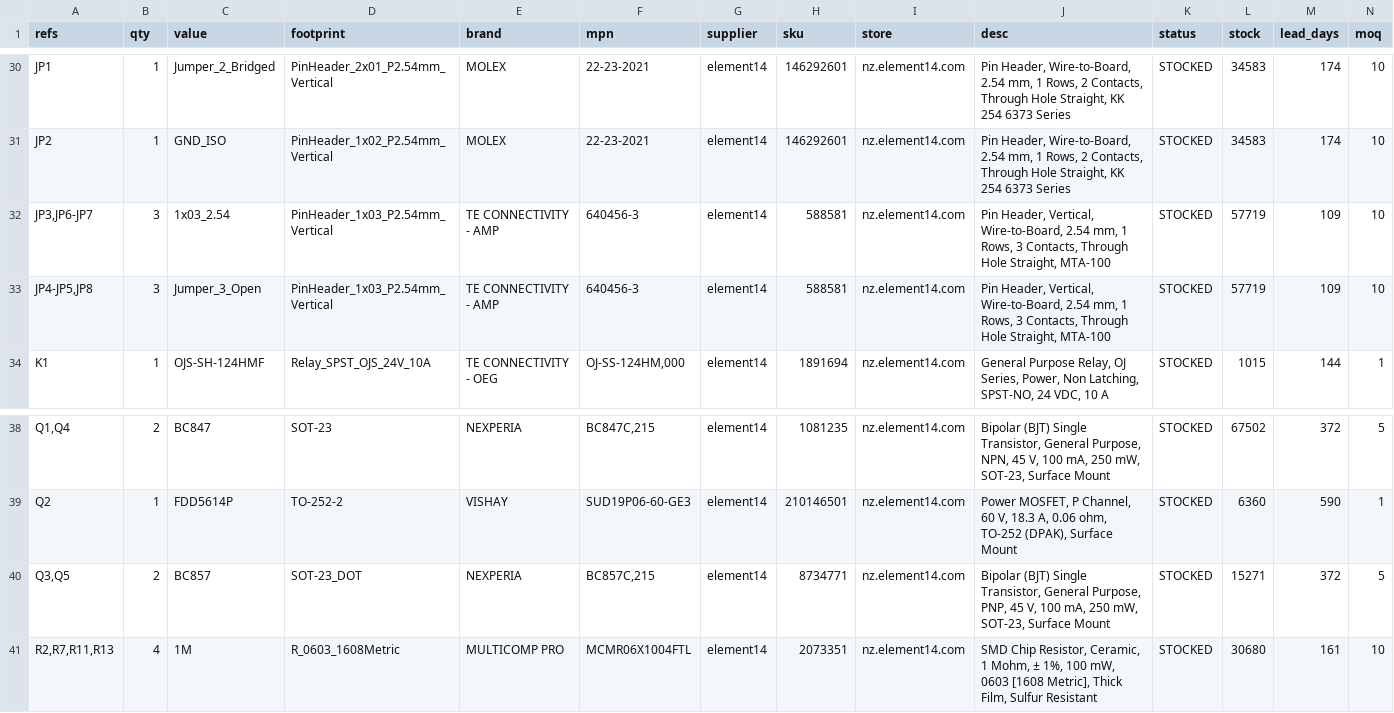
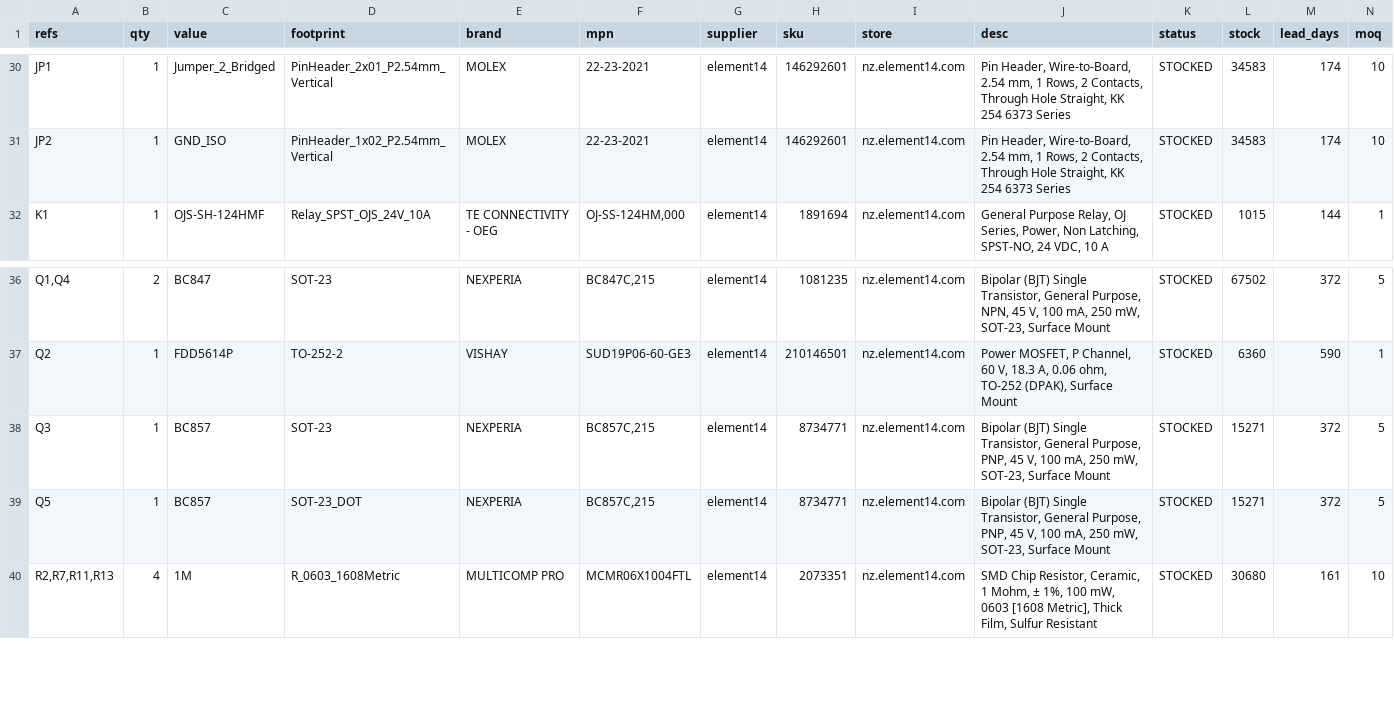
Before and after one commit to gruvin/shapeoko-lpt, a CSV file: bom/controller-bom.csv, drawn as a sheet; only a part is shown, gaps mark what is left out; removed rows and columns are numbered as before the commit, all else as after; rows hold the shown columns only; the diff names each change by its address in the sheet, - before the commit and + after, or states it on an @@ line.

```diff
--- a/bom/controller-bom.csv
+++ b/bom/controller-bom.csv
-row 32: JP3,JP6-JP7 | 3 | 1x03_2.54 | PinHeader_1x03_P2.54mm_Vertical | TE CONNECTIVITY - AMP | 640456-3 | element14 | 588581 | nz.element14.com | Pin Header, Vertical, Wire-to-Board, 2.54 mm, 1 Rows, 3 Contacts, Through Hole Straight, MTA-100 | STOCKED | 57719 | 109 | 10
-row 33: JP4-JP5,JP8 | 3 | Jumper_3_Open | PinHeader_1x03_P2.54mm_Vertical | TE CONNECTIVITY - AMP | 640456-3 | element14 | 588581 | nz.element14.com | Pin Header, Vertical, Wire-to-Board, 2.54 mm, 1 Rows, 3 Contacts, Through Hole Straight, MTA-100 | STOCKED | 57719 | 109 | 10
+row 38: Q3 | 1 | BC857 | SOT-23 | NEXPERIA | BC857C,215 | element14 | 8734771 | nz.element14.com | Bipolar (BJT) Single Transistor, General Purpose, PNP, 45 V, 100 mA, 250 mW, SOT-23, Surface Mount | STOCKED | 15271 | 372 | 5
-A39 (refs): Q3,Q5
+A39 (refs): Q5
-B39 (qty): 2
+B39 (qty): 1
```
Also changed, not shown: bom/not-fitted.csv, bom/packaging-audit.csv, 5 other files.
